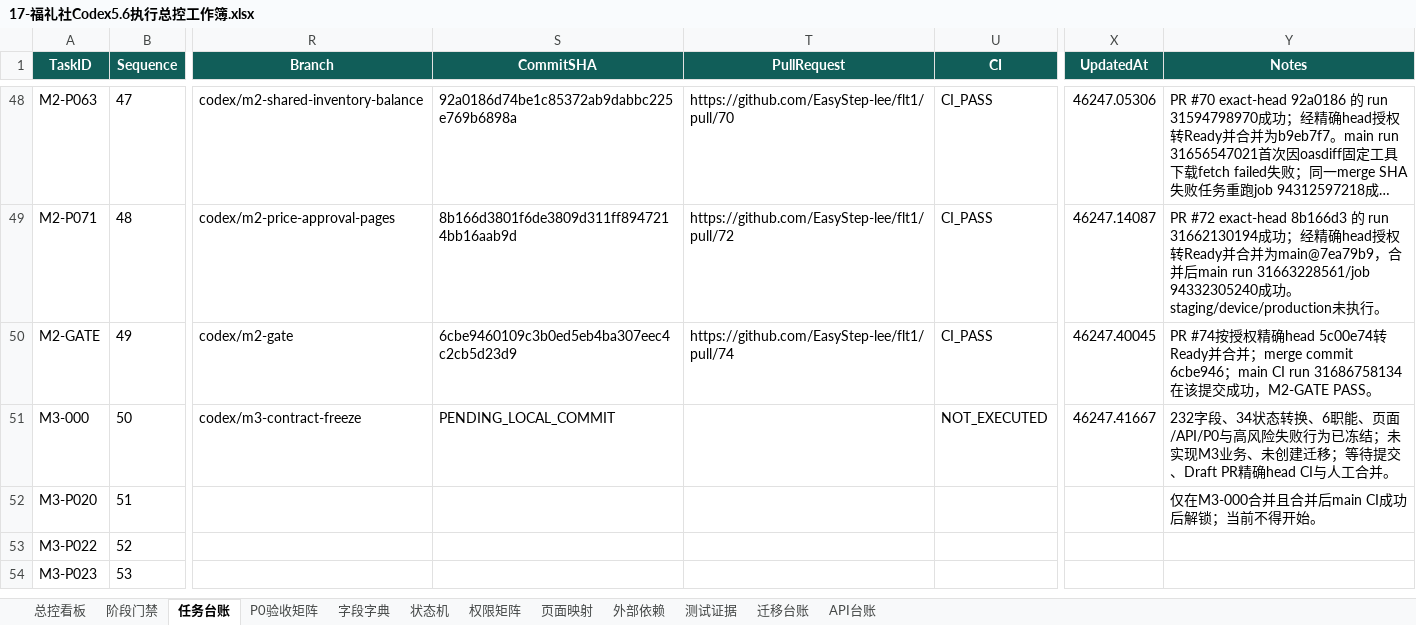
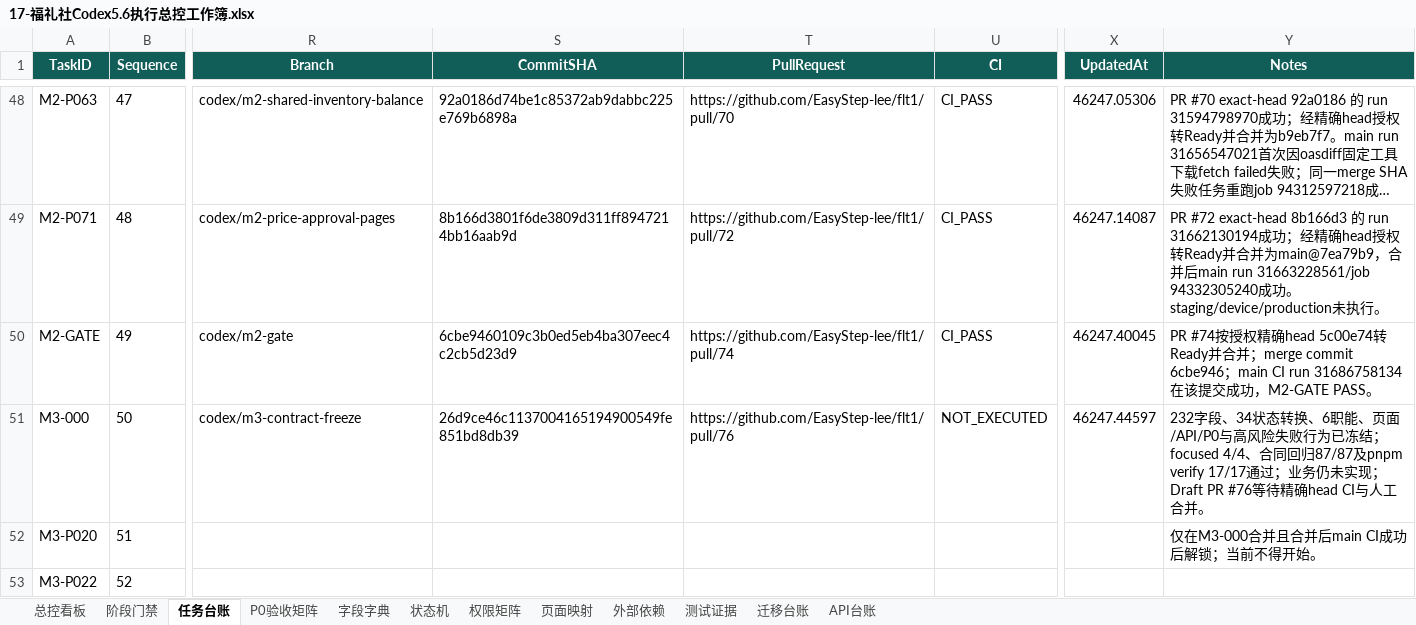
Before and after one commit to EasyStep-lee/flt1, an Excel workbook: 福礼社Codex5.6开发执行包V1.1/17-福礼社Codex5.6执行总控工作簿.xlsx, sheet 任务台账, drawn as a sheet; only a part is shown, gaps mark what is left out; the shorter side is filled out with more unchanged rows; long unchanged cells end in …; values as stored, in another font and other column widths than the file's, no borders; conditional formats and table styles not drawn; the diff names each change by its address in the sheet, - before the commit and + after, or states it on an @@ line.

Commit message:
docs(m3): record draft delivery

```diff
--- a/福礼社Codex5.6开发执行包V1.1/17-福礼社Codex5.6执行总控工作簿.xlsx (sheet 任务台账)
+++ b/福礼社Codex5.6开发执行包V1.1/17-福礼社Codex5.6执行总控工作簿.xlsx (sheet 任务台账)
-S51 (CommitSHA): PENDING_LOCAL_COMMIT
+S51 (CommitSHA): 26d9ce46c1137004165194900549fe851bd8db39
-T51 (PullRequest): (empty)
+T51 (PullRequest): https://github.com/EasyStep-lee/flt1/pull/76
-X51 (UpdatedAt): 46247.41667
+X51 (UpdatedAt): 46247.44597
-Y51 (Notes): …已冻结；未实现M3业务、未创建迁移；等待提交、Draft PR精确head CI…
+Y51 (Notes): …已冻结；focused 4/4、合同回归87/87及pnpm verify 17/17通过；业务仍未实现；Draft PR #76等待精确head CI…
```
Also changed, not shown: 4 other files.
